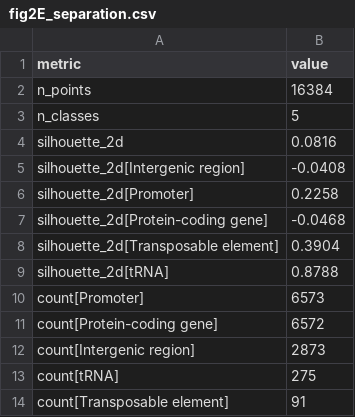
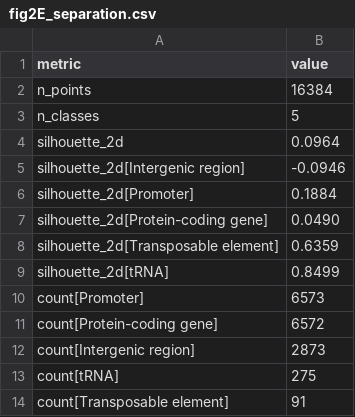
Before and after one commit to calico/shorkie-paper, a CSV file: reproduction/figure_02/recheck/fig2E_separation.csv, drawn as a sheet.

```diff
--- a/reproduction/figure_02/recheck/fig2E_separation.csv
+++ b/reproduction/figure_02/recheck/fig2E_separation.csv
@@ -3,8 +3,8 @@ n_points,16384
 n_classes,5
-silhouette_2d,0.0816
-silhouette_2d[Intergenic region],-0.0408
-silhouette_2d[Promoter],0.2258
-silhouette_2d[Protein-coding gene],-0.0468
-silhouette_2d[Transposable element],0.3904
-silhouette_2d[tRNA],0.8788
+silhouette_2d,0.0964
+silhouette_2d[Intergenic region],-0.0946
+silhouette_2d[Promoter],0.1884
+silhouette_2d[Protein-coding gene],0.0490
+silhouette_2d[Transposable element],0.6359
+silhouette_2d[tRNA],0.8499
 count[Promoter],6573
```
Also changed, not shown: 10 other files.
